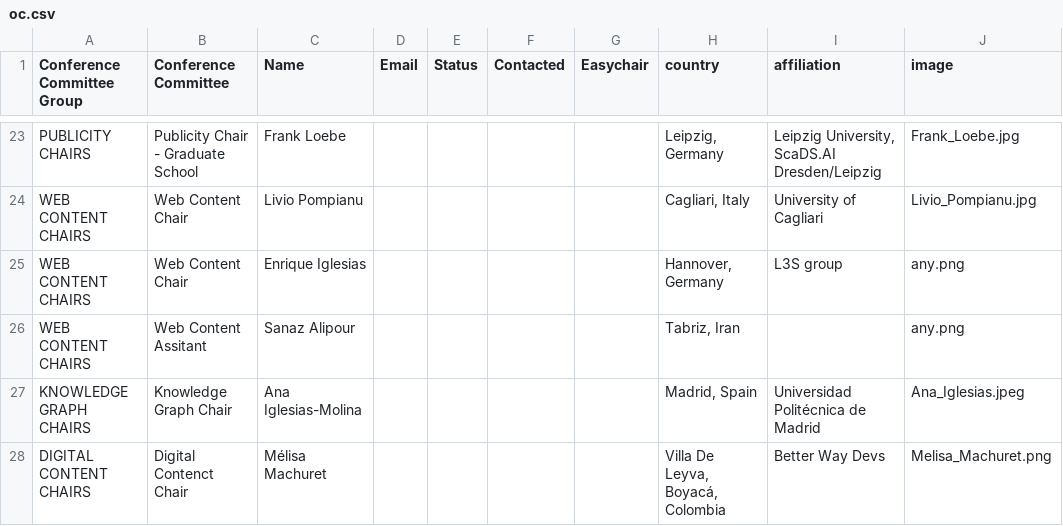
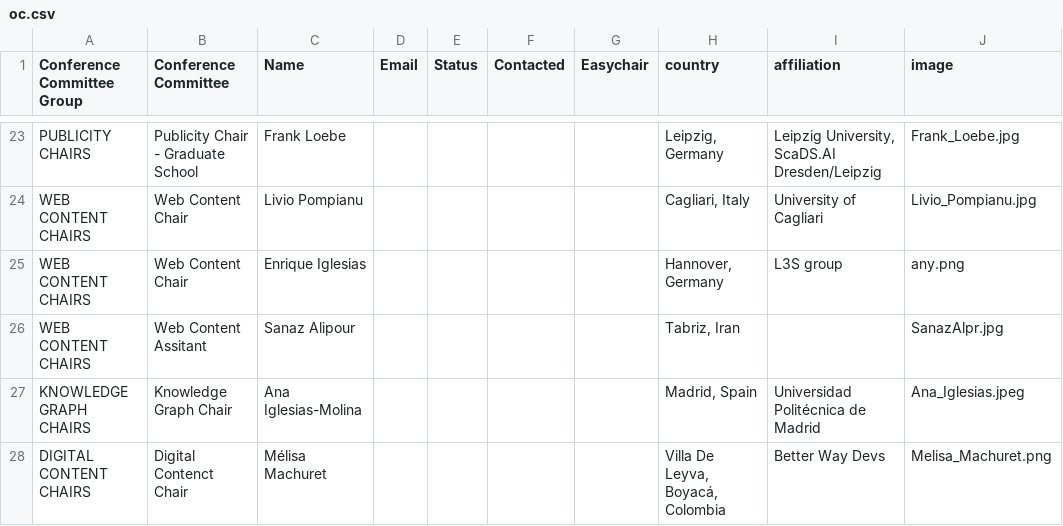
Before and after one commit to SEMANTiCS-org/2024-semantics-org.github.io, a CSV file: content/oc.csv, drawn as a sheet; only a part is shown, gaps mark what is left out.

Commit message:
A small change on the page oc.csv

```diff
--- a/content/oc.csv
+++ b/content/oc.csv
@@ -25,3 +25,3 @@ WEB CONTENT CHAIRS,Web Content Chair,Livio Pompianu,,,,,"Cagliari, Italy",Univer
 WEB CONTENT CHAIRS,Web Content Chair ,Enrique Iglesias,,,,,"Hannover, Germany",L3S group,any.png
-WEB CONTENT CHAIRS,Web Content Assitant ,Sanaz Alipour,,,,,"Tabriz, Iran",,any.png
+WEB CONTENT CHAIRS,Web Content Assitant ,Sanaz Alipour,,,,,"Tabriz, Iran",,SanazAlpr.jpg
 KNOWLEDGE GRAPH CHAIRS,Knowledge Graph Chair,Ana Iglesias-Molina,,,,,"Madrid, Spain",Universidad Politécnica de Madrid,Ana_Iglesias.jpeg
```
